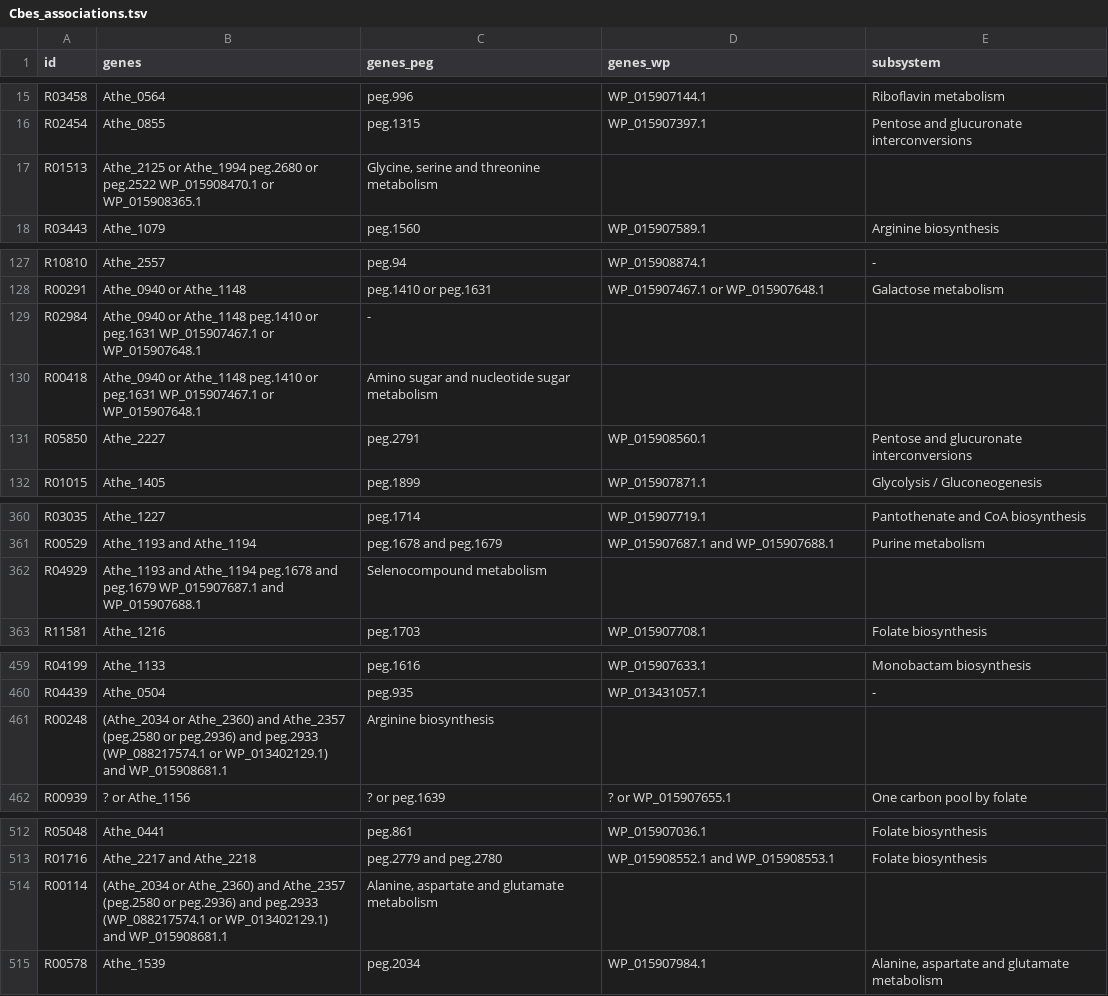
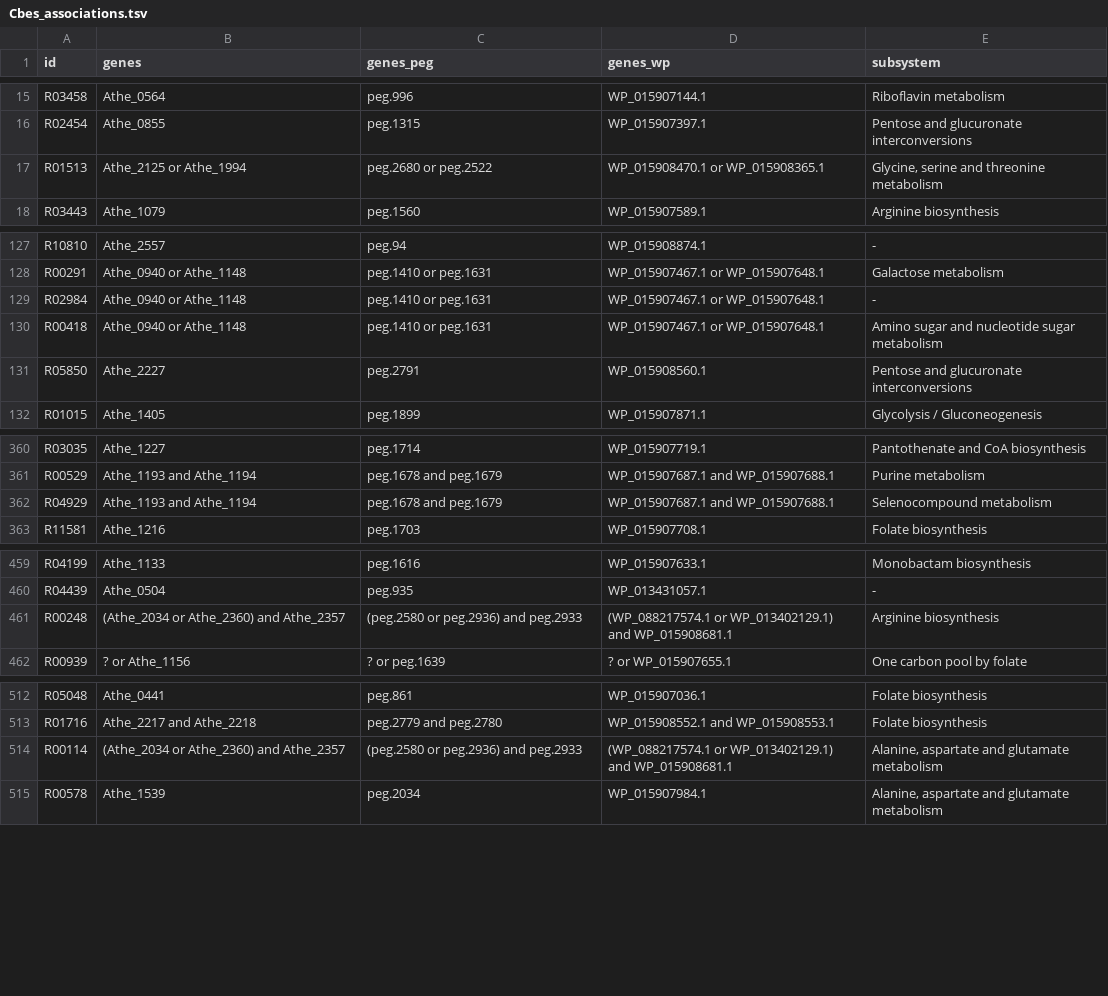
Before and after one commit to zhanglab/GEM-iCbes, a TSV file: New_Cbes_GEM/Cbes_associations.tsv, drawn as a sheet; only a part is shown, gaps mark what is left out; the diff covers the shown part only.

```diff
--- a/New_Cbes_GEM/Cbes_associations.tsv
+++ b/New_Cbes_GEM/Cbes_associations.tsv
@@ -16,3 +16,3 @@ R03458	Athe_0564	peg.996	WP_015907144.1	Riboflavin metabolism
 R02454	Athe_0855	peg.1315	WP_015907397.1	Pentose and glucuronate interconversions
-R01513	Athe_2125 or Athe_1994  peg.2680 or peg.2522    WP_015908470.1 or WP_015908365.1	Glycine, serine and threonine metabolism
+R01513	Athe_2125 or Athe_1994	peg.2680 or peg.2522	WP_015908470.1 or WP_015908365.1	Glycine, serine and threonine metabolism
 R03443	Athe_1079	peg.1560	WP_015907589.1	Arginine biosynthesis
@@ -128,4 +128,4 @@ R10810	Athe_2557	peg.94	WP_015908874.1	-
 R00291	Athe_0940 or Athe_1148	peg.1410 or peg.1631	WP_015907467.1 or WP_015907648.1	Galactose metabolism
-R02984	Athe_0940 or Athe_1148  peg.1410 or peg.1631    WP_015907467.1 or WP_015907648.1	-
-R00418	Athe_0940 or Athe_1148  peg.1410 or peg.1631    WP_015907467.1 or WP_015907648.1	Amino sugar and nucleotide sugar metabolism
+R02984	Athe_0940 or Athe_1148	peg.1410 or peg.1631	WP_015907467.1 or WP_015907648.1	-
+R00418	Athe_0940 or Athe_1148	peg.1410 or peg.1631	WP_015907467.1 or WP_015907648.1	Amino sugar and nucleotide sugar metabolism
 R05850	Athe_2227	peg.2791	WP_015908560.1	Pentose and glucuronate interconversions
@@ -361,3 +361,3 @@ R03035	Athe_1227	peg.1714	WP_015907719.1	Pantothenate and CoA biosynthesis
 R00529	Athe_1193 and Athe_1194	peg.1678 and peg.1679	WP_015907687.1 and WP_015907688.1	Purine metabolism
-R04929	Athe_1193 and Athe_1194 peg.1678 and peg.1679   WP_015907687.1 and WP_015907688.1	Selenocompound metabolism
+R04929	Athe_1193 and Athe_1194	peg.1678 and peg.1679	WP_015907687.1 and WP_015907688.1	Selenocompound metabolism
 R11581	Athe_1216	peg.1703	WP_015907708.1	Folate biosynthesis
@@ -460,3 +460,3 @@ R04199	Athe_1133	peg.1616	WP_015907633.1	Monobactam biosynthesis
 R04439	Athe_0504	peg.935	WP_013431057.1	-
-R00248	(Athe_2034 or Athe_2360) and Athe_2357     (peg.2580 or peg.2936) and peg.2933        (WP_088217574.1 or WP_013402129.1) and WP_015908681.1	Arginine biosynthesis
+R00248	(Athe_2034 or Athe_2360) and Athe_2357	(peg.2580 or peg.2936) and peg.2933	(WP_088217574.1 or WP_013402129.1) and WP_015908681.1	Arginine biosynthesis
 R00939	? or Athe_1156	? or peg.1639	? or WP_015907655.1	One carbon pool by folate
@@ -513,3 +513,3 @@ R05048	Athe_0441	peg.861	WP_015907036.1	Folate biosynthesis
 R01716	Athe_2217 and Athe_2218	peg.2779 and peg.2780	WP_015908552.1 and WP_015908553.1	Folate biosynthesis
-R00114	(Athe_2034 or Athe_2360) and Athe_2357     (peg.2580 or peg.2936) and peg.2933        (WP_088217574.1 or WP_013402129.1) and WP_015908681.1	Alanine, aspartate and glutamate metabolism
+R00114	(Athe_2034 or Athe_2360) and Athe_2357	(peg.2580 or peg.2936) and peg.2933	(WP_088217574.1 or WP_013402129.1) and WP_015908681.1	Alanine, aspartate and glutamate metabolism
 R00578	Athe_1539	peg.2034	WP_015907984.1	Alanine, aspartate and glutamate metabolism
```
Also changed, not shown: 2 edited cells elsewhere in this file, New_Cbes_GEM/gene_asso_transp_complete.tsv, New_Cbes_GEM/gene_assoc_eggnog_complete.tsv, 1 other file.
